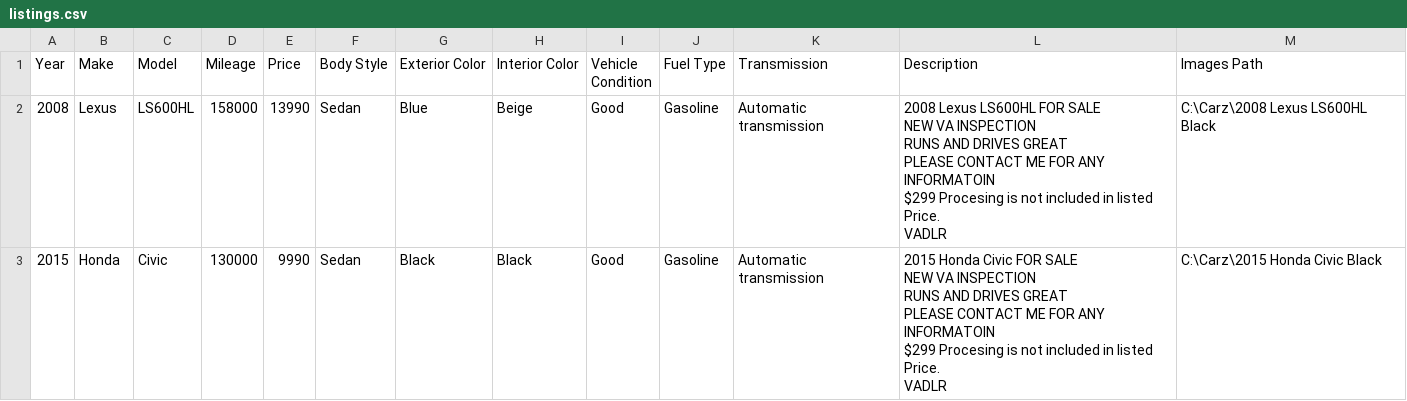
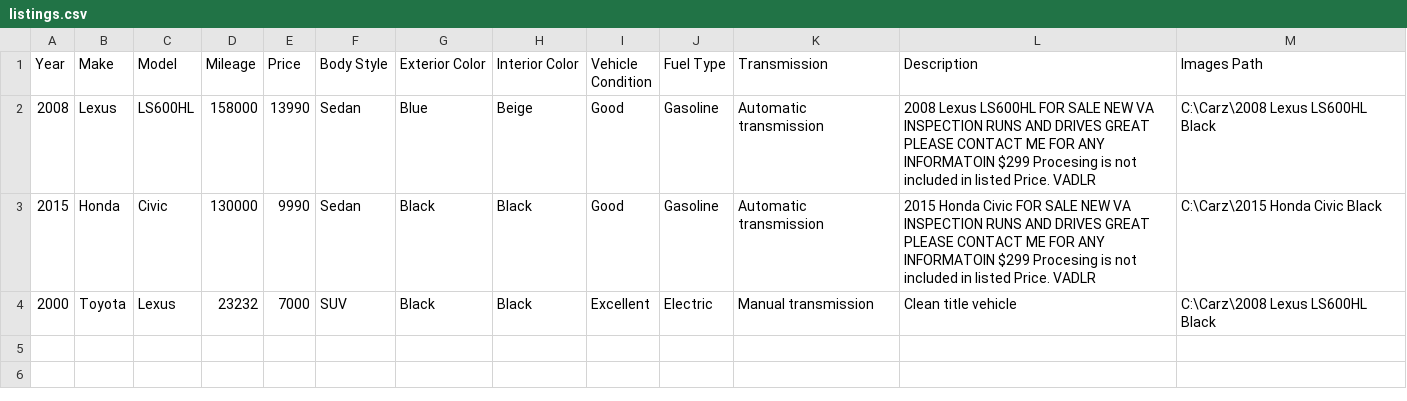
Before and after one commit to zahidanwarusa/fb_maketplace_bot_v4.0, a CSV file: listings.csv, drawn as a sheet.

```diff
--- a/listings.csv
+++ b/listings.csv
@@ -1,13 +1,4 @@
 Year,Make,Model,Mileage,Price,Body Style,Exterior Color,Interior Color,Vehicle Condition,Fuel Type,Transmission,Description,Images Path
-2008,Lexus,LS600HL,158000,13990,Sedan,Blue,Beige,Good,Gasoline,Automatic transmission,"2008 Lexus LS600HL FOR SALE
-NEW VA INSPECTION
-RUNS AND DRIVES GREAT
-PLEASE CONTACT ME FOR ANY INFORMATOIN
-$299 Procesing is not included in listed Price.
-VADLR",C:\Carz\2008 Lexus LS600HL Black
-2015,Honda,Civic,130000,9990,Sedan,Black,Black,Good,Gasoline,Automatic transmission,"2015 Honda Civic FOR SALE
-NEW VA INSPECTION
-RUNS AND DRIVES GREAT
-PLEASE CONTACT ME FOR ANY INFORMATOIN
-$299 Procesing is not included in listed Price.
-VADLR",C:\Carz\2015 Honda Civic Black
+2008,Lexus,LS600HL,158000,13990,Sedan,Blue,Beige,Good,Gasoline,Automatic transmission,"2008 Lexus LS600HL FOR SALE NEW VA INSPECTION RUNS AND DRIVES GREAT PLEASE CONTACT ME FOR ANY INFORMATOIN $299 Procesing is not included in listed Price. VADLR",C:\Carz\2008 Lexus LS600HL Black
+2015,Honda,Civic,130000,9990,Sedan,Black,Black,Good,Gasoline,Automatic transmission,"2015 Honda Civic FOR SALE NEW VA INSPECTION RUNS AND DRIVES GREAT PLEASE CONTACT ME FOR ANY INFORMATOIN $299 Procesing is not included in listed Price. VADLR",C:\Carz\2015 Honda Civic Black
+2000,Toyota,Lexus,23232,7000,SUV,Black,Black,Excellent,Electric,Manual transmission,"Clean title vehicle",C:\Carz\2008 Lexus LS600HL Black
```
Also changed, not shown: selected_listings.csv, 2 other files.
